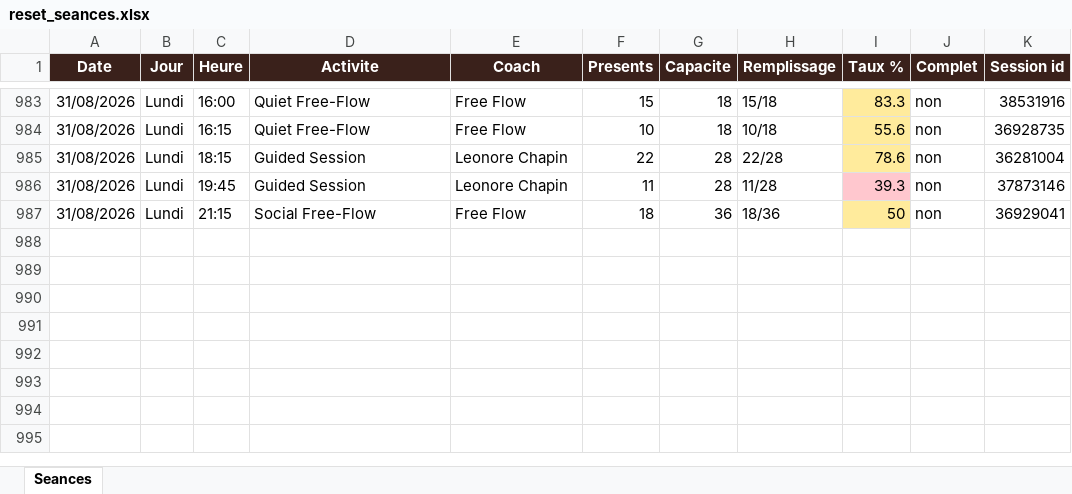
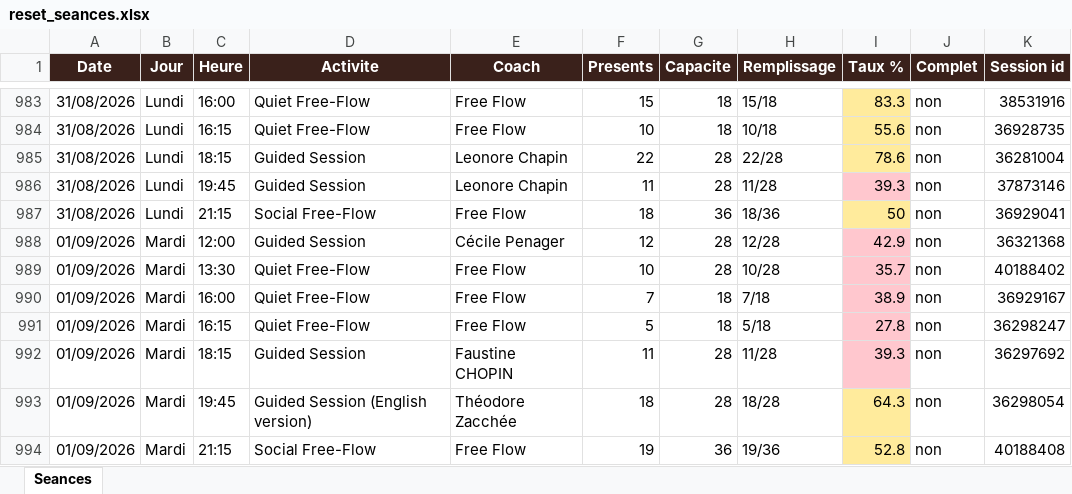
Before and after one commit to sbbb-git/reset, an Excel workbook: reset_seances.xlsx, sheet Seances, drawn as a sheet; only a part is shown, gaps mark what is left out; values as stored, in another font and other column widths than the file's, no borders; the diff names each change by its address in the sheet, - before the commit and + after, or states it on an @@ line.

```diff
--- a/reset_seances.xlsx (sheet Seances)
+++ b/reset_seances.xlsx (sheet Seances)
+row 988: 01/09/2026 | Mardi | 12:00 | Guided Session | Cécile Penager | 12 | 28 | 12/28 | 42.9 | non | 36321368
+row 989: 01/09/2026 | Mardi | 13:30 | Quiet Free-Flow | Free Flow | 10 | 28 | 10/28 | 35.7 | non | 40188402
+row 990: 01/09/2026 | Mardi | 16:00 | Quiet Free-Flow | Free Flow | 7 | 18 | 7/18 | 38.9 | non | 36929167
+row 991: 01/09/2026 | Mardi | 16:15 | Quiet Free-Flow | Free Flow | 5 | 18 | 5/18 | 27.8 | non | 36298247
+row 992: 01/09/2026 | Mardi | 18:15 | Guided Session | Faustine CHOPIN | 11 | 28 | 11/28 | 39.3 | non | 36297692
+row 993: 01/09/2026 | Mardi | 19:45 | Guided Session (English version) | Théodore Zacchée | 18 | 28 | 18/28 | 64.3 | non | 36298054
+row 994: 01/09/2026 | Mardi | 21:15 | Social Free-Flow | Free Flow | 19 | 36 | 19/36 | 52.8 | non | 40188408
```
Also changed, not shown: 3 other files.
